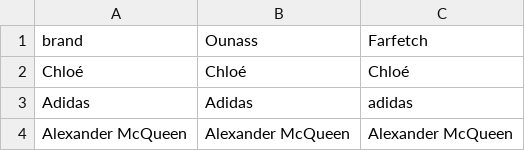
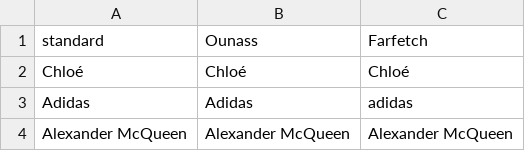
Before and after one commit to tareklel/product-comparison, a CSV file: dictionary/brand.csv, drawn as a sheet; only a part is shown.

```diff
--- a/dictionary/brand.csv
+++ b/dictionary/brand.csv
@@ -1,2 +1,2 @@
-brand,Ounass,Farfetch
+standard,Ounass,Farfetch
 Chloé,Chloé,Chloé
```
Also changed, not shown: 6 other files.
